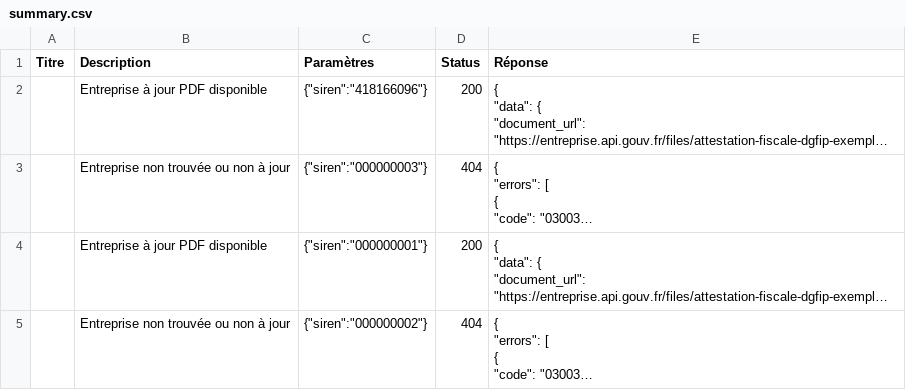
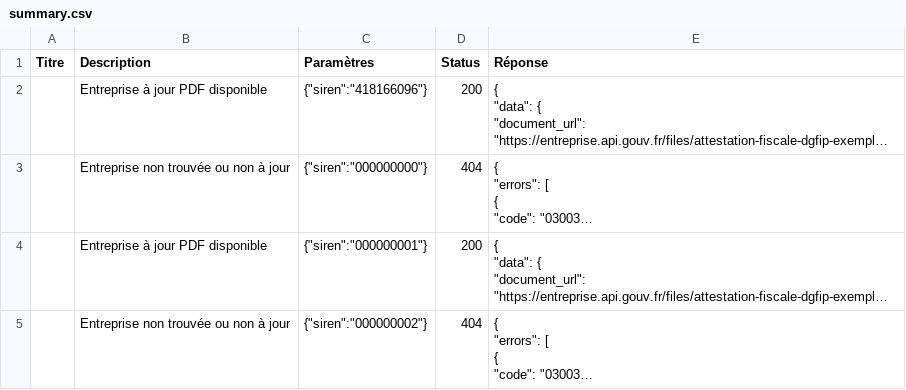
Before and after one commit to etalab/siade_staging_data, a CSV file: payloads/api_entreprise_v3_dgfip_attestations_fiscales/summary.csv, drawn as a sheet; long unchanged cells end in …; the diff names each change by its address in the sheet, - before the commit and + after, or states it on an @@ line.

Commit message:
Fixing 404 Attestations fiscales
Pre-existing siren was not a valid siren and payload returned 422

```diff
--- a/payloads/api_entreprise_v3_dgfip_attestations_fiscales/summary.csv
+++ b/payloads/api_entreprise_v3_dgfip_attestations_fiscales/summary.csv
-C3 (Paramètres): {"siren":"000000003"}
+C3 (Paramètres): {"siren":"000000000"}
```
Also changed, not shown: 2 other files.
